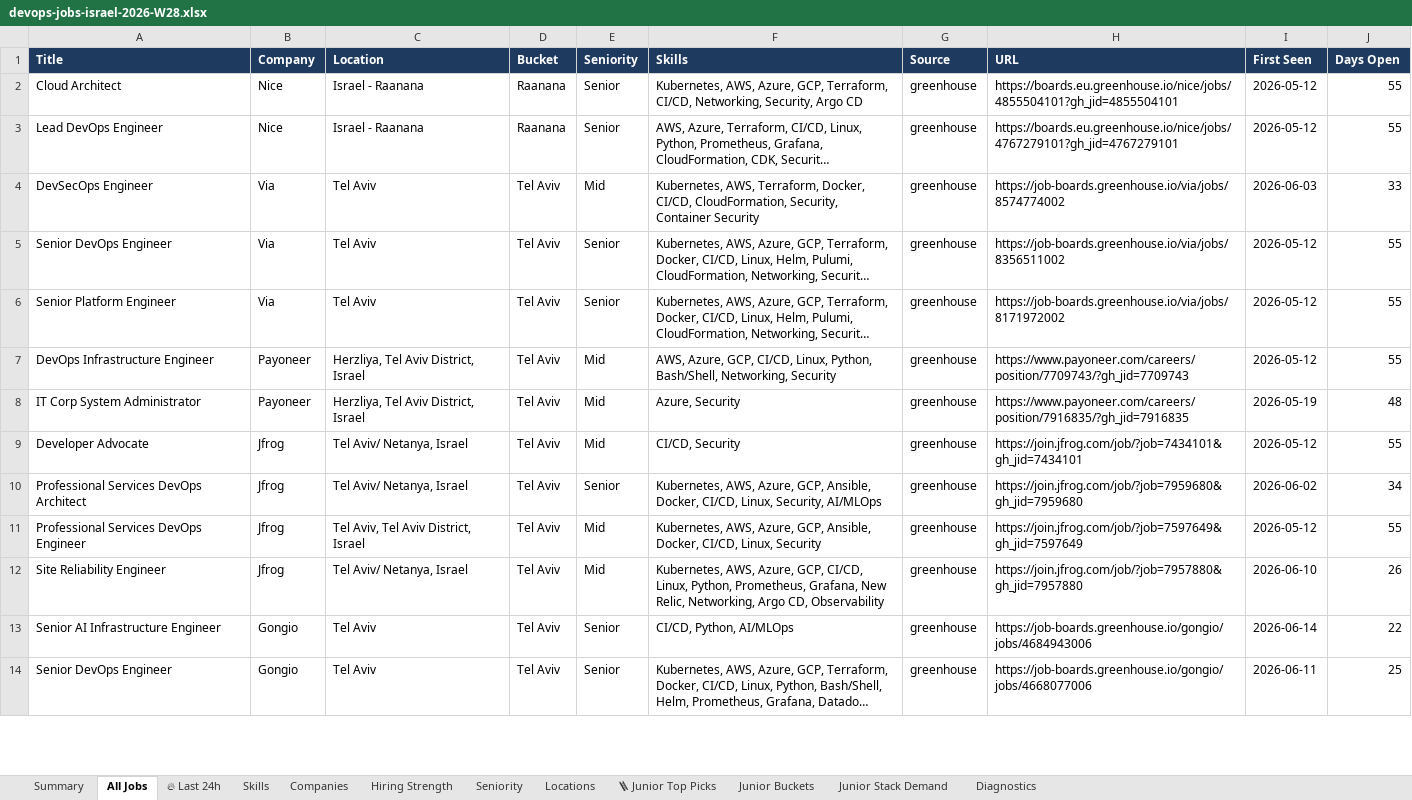
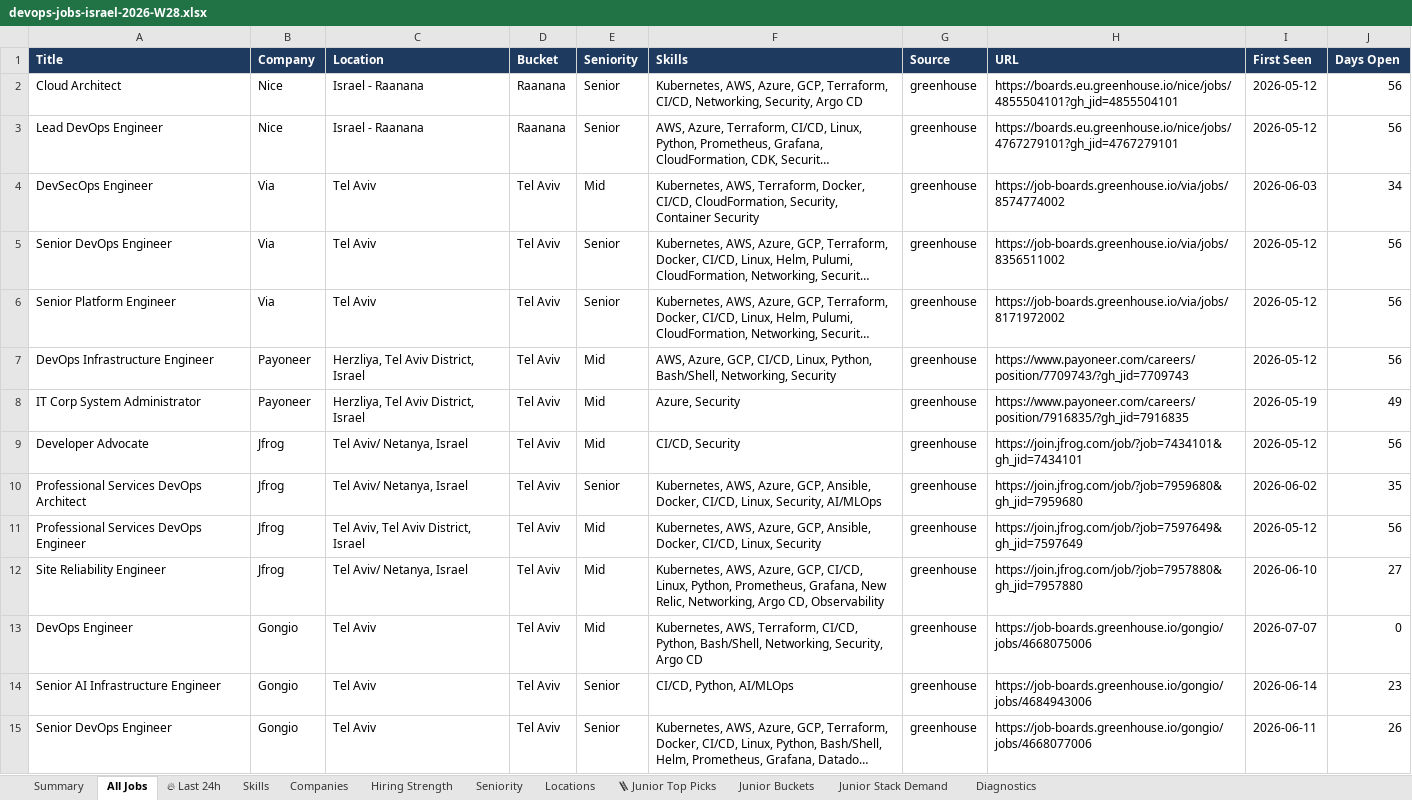
Before and after one commit to OrelBello/devops-market-data, an Excel workbook: reports/devops-jobs-israel-2026-W28.xlsx, sheet All Jobs, drawn as a sheet; only a part is shown; long unchanged cells end in …; values as stored, in another font and other column widths than the file's, no borders; addresses are those after the commit; the diff covers the shown part only; the diff names each change by its address in the sheet, - before the commit and + after, or states it on an @@ line.

```diff
--- a/reports/devops-jobs-israel-2026-W28.xlsx (sheet All Jobs)
+++ b/reports/devops-jobs-israel-2026-W28.xlsx (sheet All Jobs)
-J2:J3 (Days Open): 55
+J2:J3 (Days Open): 56
-J4 (Days Open): 33
+J4 (Days Open): 34
-J5:J7 (Days Open): 55
+J5:J7 (Days Open): 56
-J8 (Days Open): 48
+J8 (Days Open): 49
-J9 (Days Open): 55
+J9 (Days Open): 56
-J10 (Days Open): 34
+J10 (Days Open): 35
-J11 (Days Open): 55
+J11 (Days Open): 56
-J12 (Days Open): 26
+J12 (Days Open): 27
+row 13: DevOps Engineer | Gongio | Tel Aviv | Tel Aviv | Mid | Kubernetes, AWS, Terraform, CI/CD, Python, Bash/Shell, Networking, Security, Argo CD | greenhouse | https://job-boards.greenhouse.io/gongio/jobs/4668075006 | 2026-07-07 | 0
-J14 (Days Open): 22
+J14 (Days Open): 23
-J15 (Days Open): 25
+J15 (Days Open): 26
```
Also changed, not shown: other rows of this sheet, sheet 🪜 Junior Top Picks, sheet 🔥 Last 24h, sheet Junior Stack Demand, sheet Hiring Strength, sheet Skills, sheet Locations, 5 more sheets, reports/devops-juniors-israel-2026-W28.xlsx, 12 other files.
